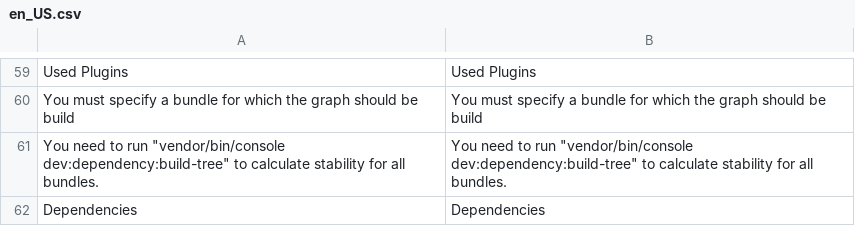
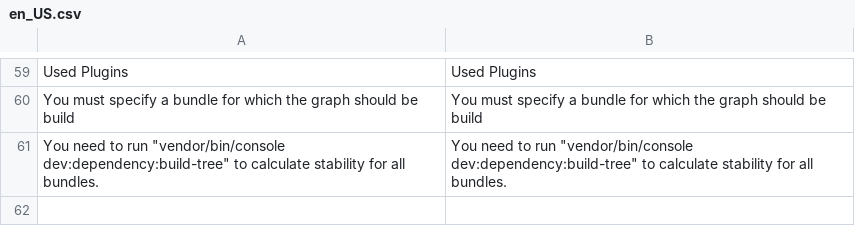
Before and after one commit to spryker/development, a CSV file: data/translation/Zed/en_US.csv, drawn as a sheet; only a part is shown, gaps mark what is left out; the diff names each change by its address in the sheet, - before the commit and + after, or states it on an @@ line.

```diff
--- a/data/translation/Zed/en_US.csv
+++ b/data/translation/Zed/en_US.csv
-row 62: Dependencies | Dependencies
```
Also changed, not shown: data/translation/Zed/de_DE.csv.
